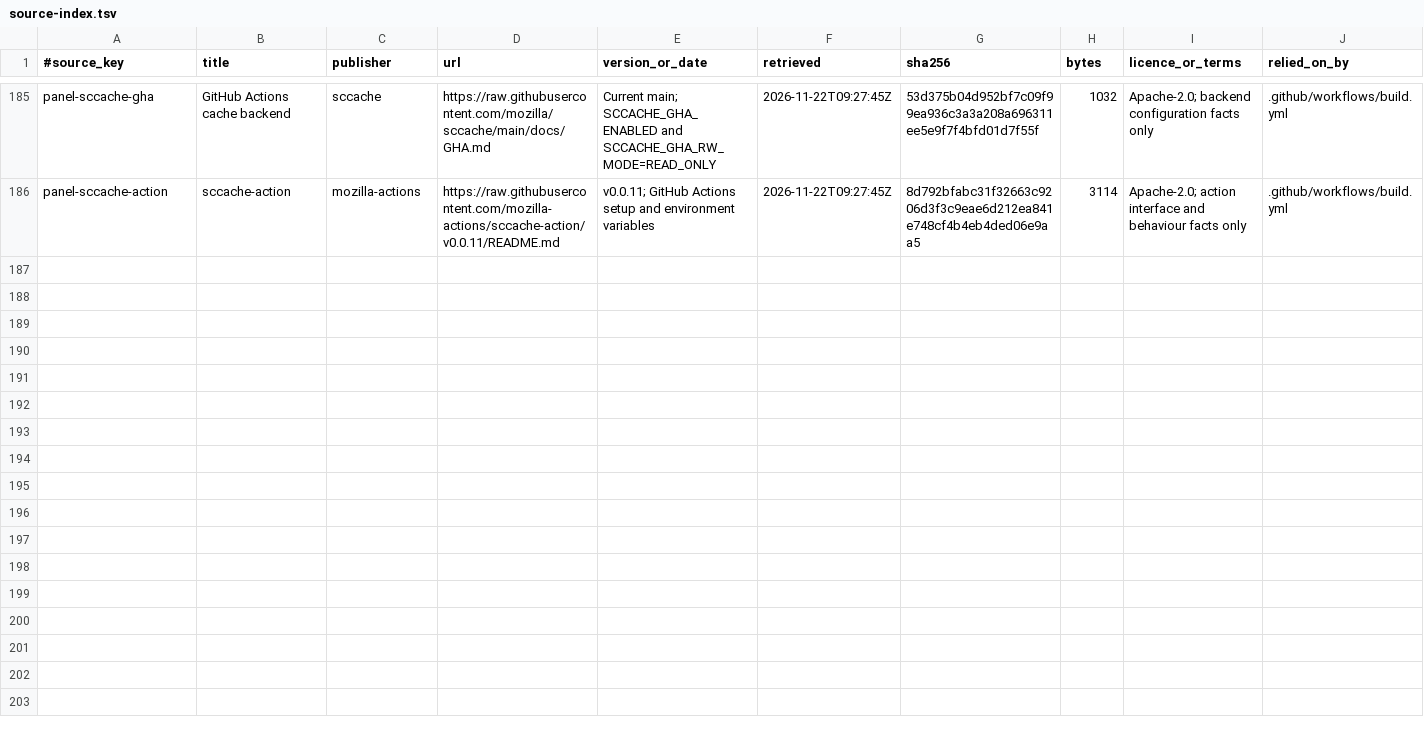
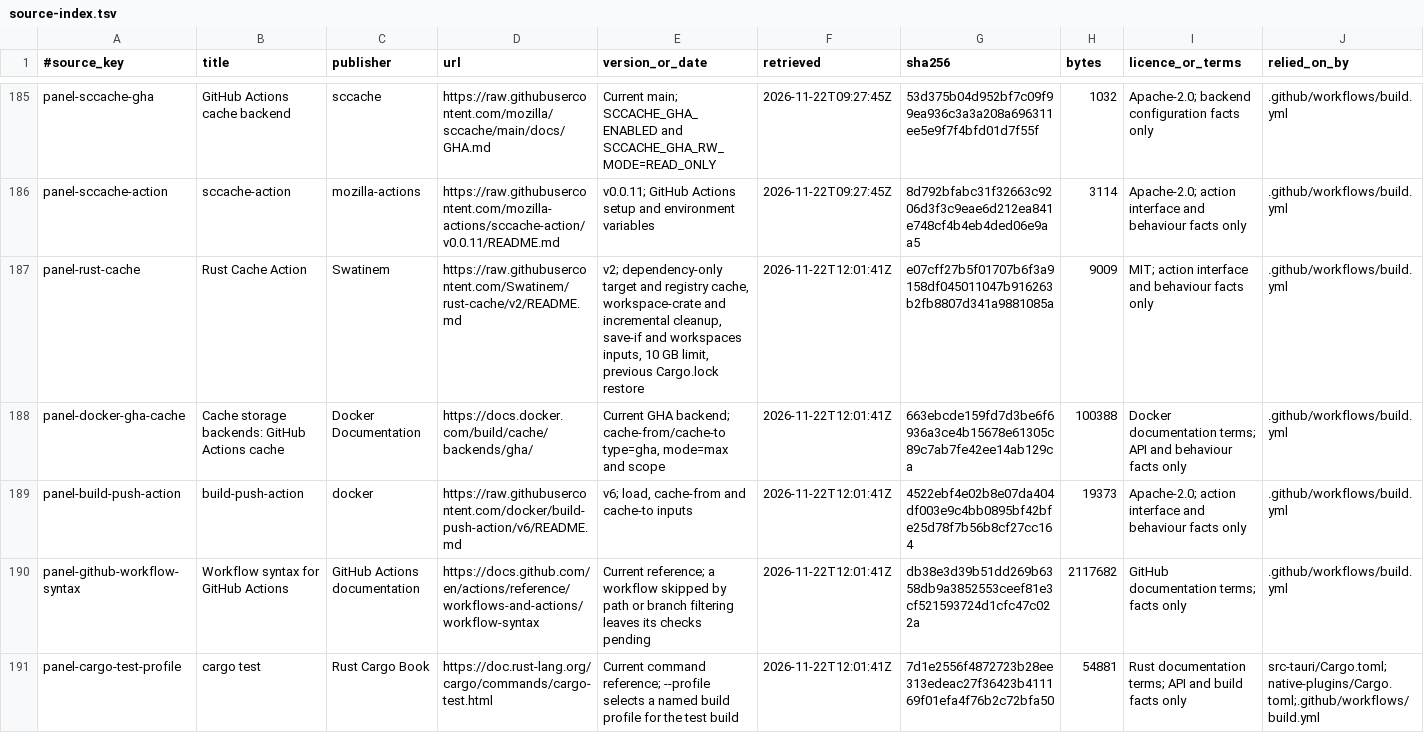
Before and after one commit to AlkaidLab/foundation-panel, a TSV file: docs/authority/source-index.tsv, drawn as a sheet; only a part is shown, gaps mark what is left out.

Commit message:
ci: cut the panel critical path with a test profile and shared caches

```diff
--- a/docs/authority/source-index.tsv
+++ b/docs/authority/source-index.tsv
@@ -186 +186,6 @@ panel-sccache-gha	GitHub Actions cache backend	sccache	https://raw.githubusercon
 panel-sccache-action	sccache-action	mozilla-actions	https://raw.githubusercontent.com/mozilla-actions/sccache-action/v0.0.11/README.md	v0.0.11; GitHub Actions setup and environment variables	2026-11-22T09:27:45Z	8d792bfabc31f32663c9206d3f3c9eae6d212ea841e748cf4b4eb4ded06e9aa5	3114	Apache-2.0; action interface and behaviour facts only	.github/workflows/build.yml
+panel-rust-cache	Rust Cache Action	Swatinem	https://raw.githubusercontent.com/Swatinem/rust-cache/v2/README.md	v2; dependency-only target and registry cache, workspace-crate and incremental cleanup, save-if and workspaces inputs, 10 GB limit, previous Cargo.lock restore	2026-11-22T12:01:41Z	e07cff27b5f01707b6f3a9158df045011047b916263b2fb8807d341a9881085a	9009	MIT; action interface and behaviour facts only	.github/workflows/build.yml
+panel-docker-gha-cache	Cache storage backends: GitHub Actions cache	Docker Documentation	https://docs.docker.com/build/cache/backends/gha/	Current GHA backend; cache-from/cache-to type=gha, mode=max and scope	2026-11-22T12:01:41Z	663ebcde159fd7d3be6f6936a3ce4b15678e61305c89c7ab7fe42ee14ab129ca	100388	Docker documentation terms; API and behaviour facts only	.github/workflows/build.yml
+panel-build-push-action	build-push-action	docker	https://raw.githubusercontent.com/docker/build-push-action/v6/README.md	v6; load, cache-from and cache-to inputs	2026-11-22T12:01:41Z	4522ebf4e02b8e07da404df003e9c4bb0895bf42bfe25d78f7b56b8cf27cc164	19373	Apache-2.0; action interface and behaviour facts only	.github/workflows/build.yml
+panel-github-workflow-syntax	Workflow syntax for GitHub Actions	GitHub Actions documentation	https://docs.github.com/en/actions/reference/workflows-and-actions/workflow-syntax	Current reference; a workflow skipped by path or branch filtering leaves its checks pending	2026-11-22T12:01:41Z	db38e3d39b51dd269b6358db9a3852553ceef81e3cf521593724d1cfc47c022a	2117682	GitHub documentation terms; facts only	.github/workflows/build.yml
+panel-cargo-test-profile	cargo test	Rust Cargo Book	https://doc.rust-lang.org/cargo/commands/cargo-test.html	Current command reference; --profile selects a named build profile for the test build	2026-11-22T12:01:41Z	7d1e2556f4872723b28ee313edeac27f36423b411169f01efa4f76b2c72bfa50	54881	Rust documentation terms; API and build facts only	src-tauri/Cargo.toml;native-plugins/Cargo.toml;.github/workflows/build.yml
```
Also changed, not shown: 6 other files.
